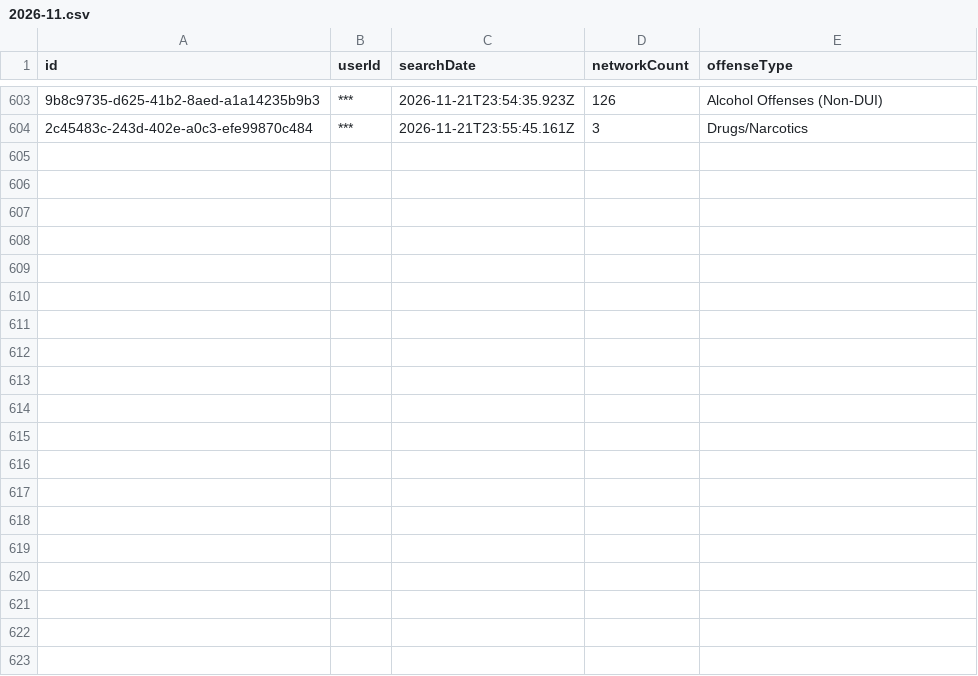
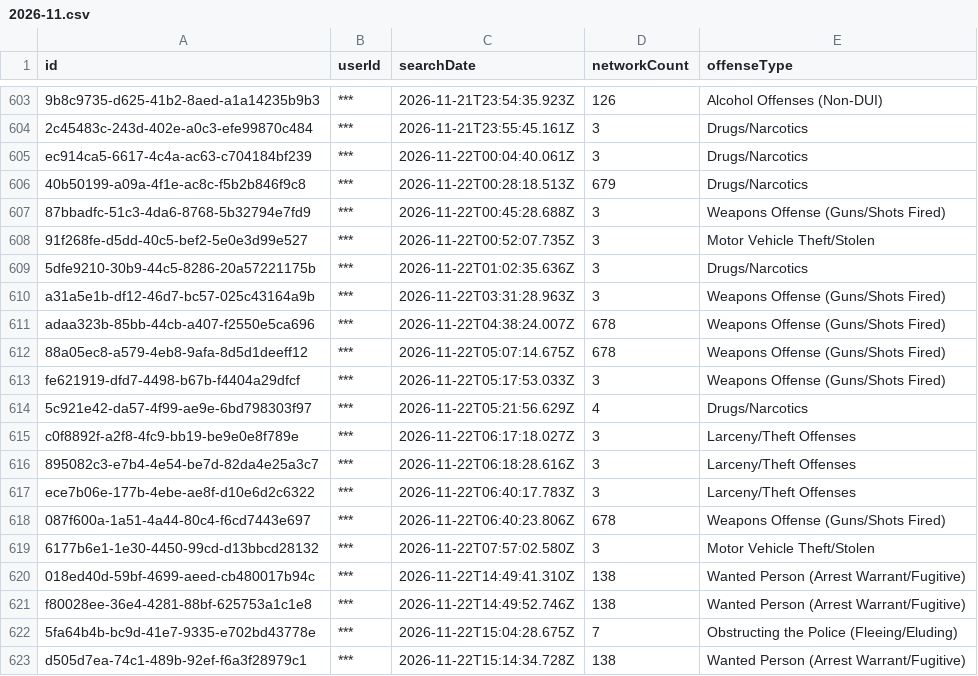
Before and after one commit to Cantica-Systems/mi-flock-transparency, a CSV file: kalamazoo/data/kalamazoo-city-pd/2026-11.csv, drawn as a sheet; only a part is shown, gaps mark what is left out; the diff covers the shown part only; the diff names each change by its address in the sheet, - before the commit and + after, or states it on an @@ line.

Commit message:
Update at 2026-11-24T21:03Z (kalamazoo-city-pd +35; portage-city-pd +4)

```diff
--- a/kalamazoo/data/kalamazoo-city-pd/2026-11.csv
+++ b/kalamazoo/data/kalamazoo-city-pd/2026-11.csv
+row 605: ec914ca5-6617-4c4a-ac63-c704184bf239 | *** | 2026-11-22T00:04:40.061Z | 3 | Drugs/Narcotics
+row 606: 40b50199-a09a-4f1e-ac8c-f5b2b846f9c8 | *** | 2026-11-22T00:28:18.513Z | 679 | Drugs/Narcotics
+row 607: 87bbadfc-51c3-4da6-8768-5b32794e7fd9 | *** | 2026-11-22T00:45:28.688Z | 3 | Weapons Offense (Guns/Shots Fired)
+row 608: 91f268fe-d5dd-40c5-bef2-5e0e3d99e527 | *** | 2026-11-22T00:52:07.735Z | 3 | Motor Vehicle Theft/Stolen
+row 609: 5dfe9210-30b9-44c5-8286-20a57221175b | *** | 2026-11-22T01:02:35.636Z | 3 | Drugs/Narcotics
+row 610: a31a5e1b-df12-46d7-bc57-025c43164a9b | *** | 2026-11-22T03:31:28.963Z | 3 | Weapons Offense (Guns/Shots Fired)
+row 611: adaa323b-85bb-44cb-a407-f2550e5ca696 | *** | 2026-11-22T04:38:24.007Z | 678 | Weapons Offense (Guns/Shots Fired)
+row 612: 88a05ec8-a579-4eb8-9afa-8d5d1deeff12 | *** | 2026-11-22T05:07:14.675Z | 678 | Weapons Offense (Guns/Shots Fired)
+row 613: fe621919-dfd7-4498-b67b-f4404a29dfcf | *** | 2026-11-22T05:17:53.033Z | 3 | Weapons Offense (Guns/Shots Fired)
+row 614: 5c921e42-da57-4f99-ae9e-6bd798303f97 | *** | 2026-11-22T05:21:56.629Z | 4 | Drugs/Narcotics
+row 615: c0f8892f-a2f8-4fc9-bb19-be9e0e8f789e | *** | 2026-11-22T06:17:18.027Z | 3 | Larceny/Theft Offenses
+row 616: 895082c3-e7b4-4e54-be7d-82da4e25a3c7 | *** | 2026-11-22T06:18:28.616Z | 3 | Larceny/Theft Offenses
+row 617: ece7b06e-177b-4ebe-ae8f-d10e6d2c6322 | *** | 2026-11-22T06:40:17.783Z | 3 | Larceny/Theft Offenses
+row 618: 087f600a-1a51-4a44-80c4-f6cd7443e697 | *** | 2026-11-22T06:40:23.806Z | 678 | Weapons Offense (Guns/Shots Fired)
+row 619: 6177b6e1-1e30-4450-99cd-d13bbcd28132 | *** | 2026-11-22T07:57:02.580Z | 3 | Motor Vehicle Theft/Stolen
+row 620: 018ed40d-59bf-4699-aeed-cb480017b94c | *** | 2026-11-22T14:49:41.310Z | 138 | Wanted Person (Arrest Warrant/Fugitive)
+row 621: f80028ee-36e4-4281-88bf-625753a1c1e8 | *** | 2026-11-22T14:49:52.746Z | 138 | Wanted Person (Arrest Warrant/Fugitive)
+row 622: 5fa64b4b-bc9d-41e7-9335-e702bd43778e | *** | 2026-11-22T15:04:28.675Z | 7 | Obstructing the Police (Fleeing/Eluding)
+row 623: d505d7ea-74c1-489b-92ef-f6a3f28979c1 | *** | 2026-11-22T15:14:34.728Z | 138 | Wanted Person (Arrest Warrant/Fugitive)
```
Also changed, not shown: 16 added rows elsewhere in this file, kalamazoo/data/kalamazoo-city-pd/stats.csv, kalamazoo/data/portage-city-pd/2026-11.csv, 7 other files.
